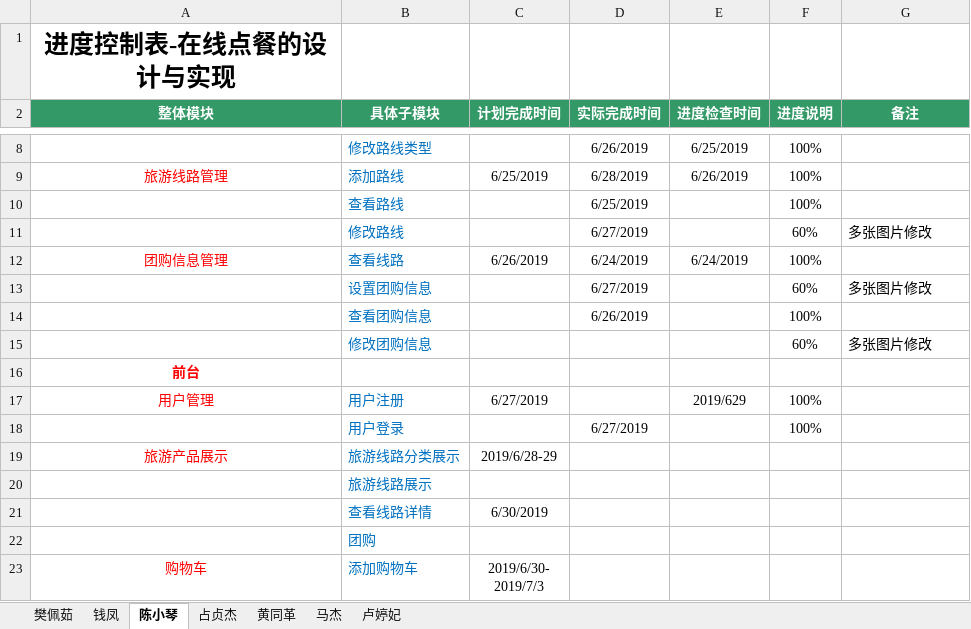
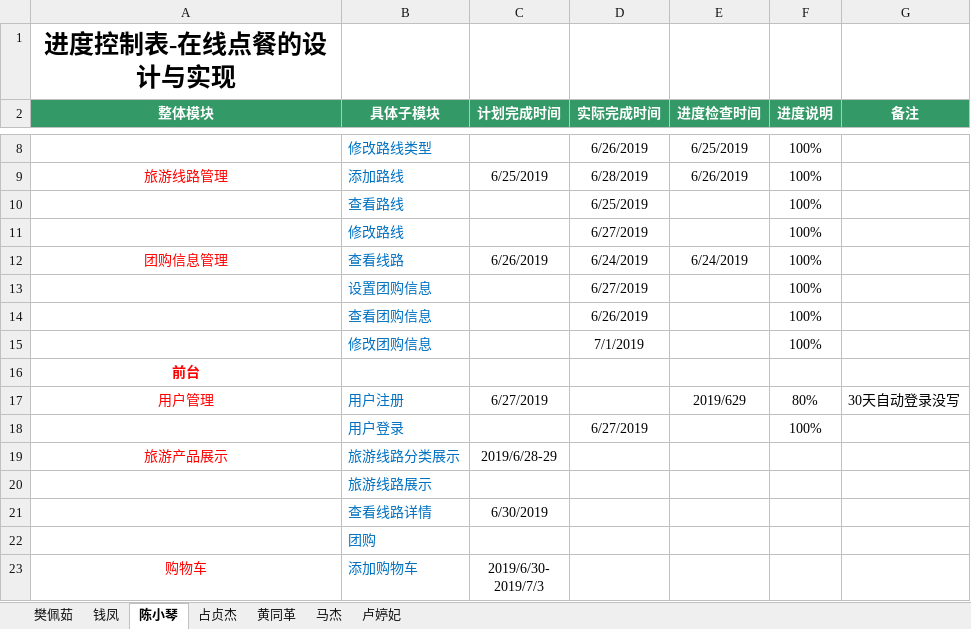
Before and after one commit to hgkj-rj-02/hgkj_02, an Excel workbook: 樊佩茹/项目进度控制表-樊佩茹 .xlsx, sheet 陈小琴, drawn as a sheet; only a part is shown, gaps mark what is left out; values as stored, in another font and other column widths than the file's, no borders; the diff names each change by its address in the sheet, - before the commit and + after, or states it on an @@ line.

Commit message:
cxq

```diff
--- a/樊佩茹/项目进度控制表-樊佩茹 .xlsx (sheet 陈小琴)
+++ b/樊佩茹/项目进度控制表-樊佩茹 .xlsx (sheet 陈小琴)
-F11 (进度说明): 60%
+F11 (进度说明): 100%
-G11 (备注): 多张图片修改
+G11 (备注): (empty)
-F13 (进度说明): 60%
+F13 (进度说明): 100%
-G13 (备注): 多张图片修改
+G13 (备注): (empty)
-D15 (实际完成时间): (empty)
+D15 (实际完成时间): 7/1/2019
-F15 (进度说明): 60%
+F15 (进度说明): 100%
-G15 (备注): 多张图片修改
+G15 (备注): (empty)
-F17 (进度说明): 100%
+F17 (进度说明): 80%
-G17 (备注): (empty)
+G17 (备注): 30天自动登录没写
```
